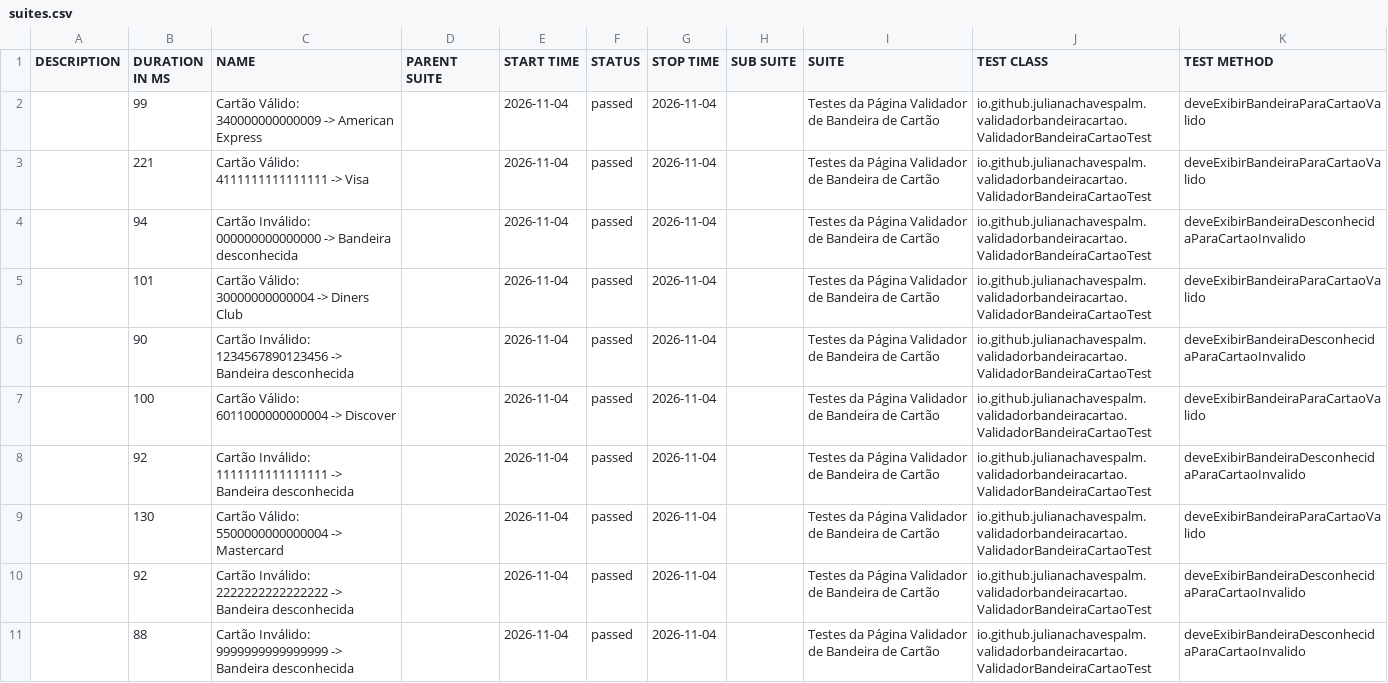
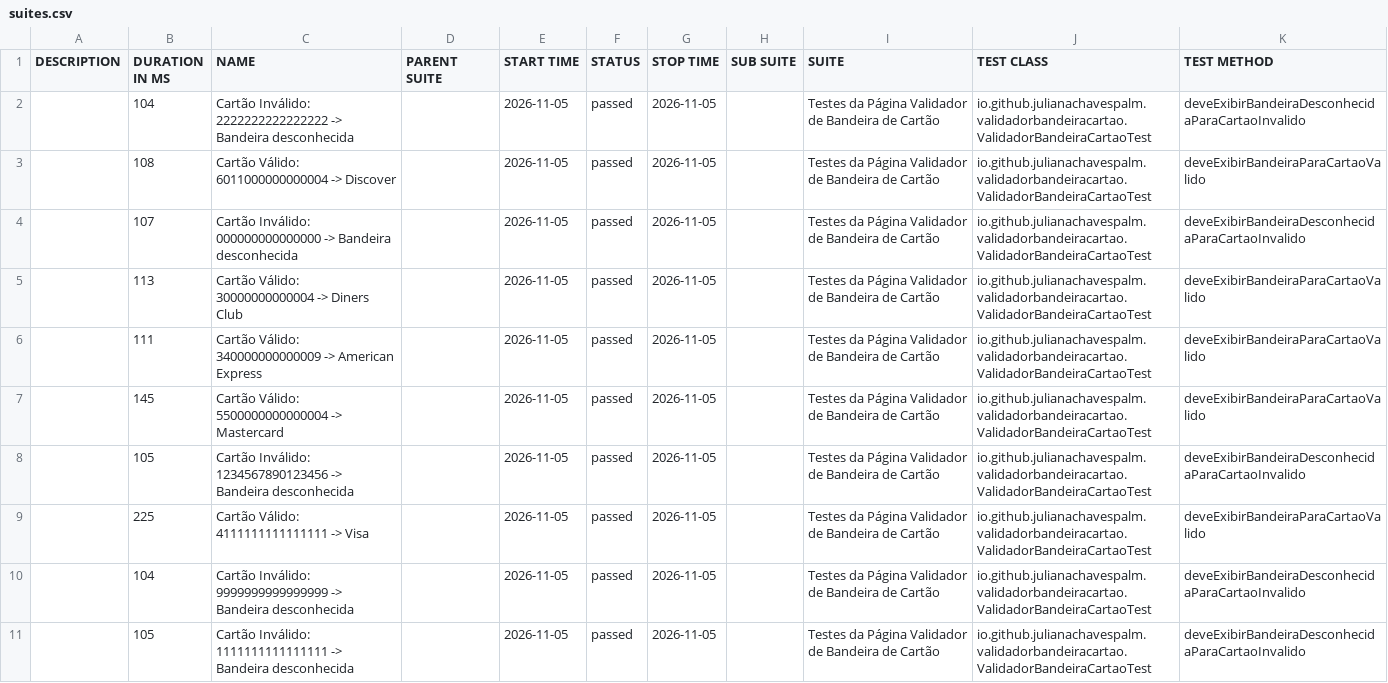
Before and after one commit to julianachavespalm/validadorbandeiracartao, a CSV file: data/suites.csv, drawn as a sheet.

```diff
--- a/data/suites.csv
+++ b/data/suites.csv
@@ -1,11 +1,11 @@
 "DESCRIPTION","DURATION IN MS","NAME","PARENT SUITE","START TIME","STATUS","STOP TIME","SUB SUITE","SUITE","TEST CLASS","TEST METHOD"
-"","99","Cartão Válido: 340000000000009 -> American Express","","2026-11-04","passed","2026-11-04","","Testes da Página Validador de Bandeira de Cartão","io.github.julianachavespalm.validadorbandeiracartao.ValidadorBandeiraCartaoTest","deveExibirBandeiraParaCartaoValido"
-"","221","Cartão Válido: 4111111111111111 -> Visa","","2026-11-04","passed","2026-11-04","","Testes da Página Validador de Bandeira de Cartão","io.github.julianachavespalm.validadorbandeiracartao.ValidadorBandeiraCartaoTest","deveExibirBandeiraParaCartaoValido"
-"","94","Cartão Inválido: 000000000000000 -> Bandeira desconhecida","","2026-11-04","passed","2026-11-04","","Testes da Página Validador de Bandeira de Cartão","io.github.julianachavespalm.validadorbandeiracartao.ValidadorBandeiraCartaoTest","deveExibirBandeiraDesconhecidaParaCartaoInvalido"
-"","101","Cartão Válido: 30000000000004 -> Diners Club","","2026-11-04","passed","2026-11-04","","Testes da Página Validador de Bandeira de Cartão","io.github.julianachavespalm.validadorbandeiracartao.ValidadorBandeiraCartaoTest","deveExibirBandeiraParaCartaoValido"
-"","90","Cartão Inválido: 1234567890123456 -> Bandeira desconhecida","","2026-11-04","passed","2026-11-04","","Testes da Página Validador de Bandeira de Cartão","io.github.julianachavespalm.validadorbandeiracartao.ValidadorBandeiraCartaoTest","deveExibirBandeiraDesconhecidaParaCartaoInvalido"
-"","100","Cartão Válido: 6011000000000004 -> Discover","","2026-11-04","passed","2026-11-04","","Testes da Página Validador de Bandeira de Cartão","io.github.julianachavespalm.validadorbandeiracartao.ValidadorBandeiraCartaoTest","deveExibirBandeiraParaCartaoValido"
-"","92","Cartão Inválido: 1111111111111111 -> Bandeira desconhecida","","2026-11-04","passed","2026-11-04","","Testes da Página Validador de Bandeira de Cartão","io.github.julianachavespalm.validadorbandeiracartao.ValidadorBandeiraCartaoTest","deveExibirBandeiraDesconhecidaParaCartaoInvalido"
-"","130","Cartão Válido: 5500000000000004 -> Mastercard","","2026-11-04","passed","2026-11-04","","Testes da Página Validador de Bandeira de Cartão","io.github.julianachavespalm.validadorbandeiracartao.ValidadorBandeiraCartaoTest","deveExibirBandeiraParaCartaoValido"
-"","92","Cartão Inválido: 2222222222222222 -> Bandeira desconhecida","","2026-11-04","passed","2026-11-04","","Testes da Página Validador de Bandeira de Cartão","io.github.julianachavespalm.validadorbandeiracartao.ValidadorBandeiraCartaoTest","deveExibirBandeiraDesconhecidaParaCartaoInvalido"
-"","88","Cartão Inválido: 9999999999999999 -> Bandeira desconhecida","","2026-11-04","passed","2026-11-04","","Testes da Página Validador de Bandeira de Cartão","io.github.julianachavespalm.validadorbandeiracartao.ValidadorBandeiraCartaoTest","deveExibirBandeiraDesconhecidaParaCartaoInvalido"
+"","104","Cartão Inválido: 2222222222222222 -> Bandeira desconhecida","","2026-11-05","passed","2026-11-05","","Testes da Página Validador de Bandeira de Cartão","io.github.julianachavespalm.validadorbandeiracartao.ValidadorBandeiraCartaoTest","deveExibirBandeiraDesconhecidaParaCartaoInvalido"
+"","108","Cartão Válido: 6011000000000004 -> Discover","","2026-11-05","passed","2026-11-05","","Testes da Página Validador de Bandeira de Cartão","io.github.julianachavespalm.validadorbandeiracartao.ValidadorBandeiraCartaoTest","deveExibirBandeiraParaCartaoValido"
+"","107","Cartão Inválido: 000000000000000 -> Bandeira desconhecida","","2026-11-05","passed","2026-11-05","","Testes da Página Validador de Bandeira de Cartão","io.github.julianachavespalm.validadorbandeiracartao.ValidadorBandeiraCartaoTest","deveExibirBandeiraDesconhecidaParaCartaoInvalido"
+"","113","Cartão Válido: 30000000000004 -> Diners Club","","2026-11-05","passed","2026-11-05","","Testes da Página Validador de Bandeira de Cartão","io.github.julianachavespalm.validadorbandeiracartao.ValidadorBandeiraCartaoTest","deveExibirBandeiraParaCartaoValido"
+"","111","Cartão Válido: 340000000000009 -> American Express","","2026-11-05","passed","2026-11-05","","Testes da Página Validador de Bandeira de Cartão","io.github.julianachavespalm.validadorbandeiracartao.ValidadorBandeiraCartaoTest","deveExibirBandeiraParaCartaoValido"
+"","145","Cartão Válido: 5500000000000004 -> Mastercard","","2026-11-05","passed","2026-11-05","","Testes da Página Validador de Bandeira de Cartão","io.github.julianachavespalm.validadorbandeiracartao.ValidadorBandeiraCartaoTest","deveExibirBandeiraParaCartaoValido"
+"","105","Cartão Inválido: 1234567890123456 -> Bandeira desconhecida","","2026-11-05","passed","2026-11-05","","Testes da Página Validador de Bandeira de Cartão","io.github.julianachavespalm.validadorbandeiracartao.ValidadorBandeiraCartaoTest","deveExibirBandeiraDesconhecidaParaCartaoInvalido"
+"","225","Cartão Válido: 4111111111111111 -> Visa","","2026-11-05","passed","2026-11-05","","Testes da Página Validador de Bandeira de Cartão","io.github.julianachavespalm.validadorbandeiracartao.ValidadorBandeiraCartaoTest","deveExibirBandeiraParaCartaoValido"
+"","104","Cartão Inválido: 9999999999999999 -> Bandeira desconhecida","","2026-11-05","passed","2026-11-05","","Testes da Página Validador de Bandeira de Cartão","io.github.julianachavespalm.validadorbandeiracartao.ValidadorBandeiraCartaoTest","deveExibirBandeiraDesconhecidaParaCartaoInvalido"
+"","105","Cartão Inválido: 1111111111111111 -> Bandeira desconhecida","","2026-11-05","passed","2026-11-05","","Testes da Página Validador de Bandeira de Cartão","io.github.julianachavespalm.validadorbandeiracartao.ValidadorBandeiraCartaoTest","deveExibirBandeiraDesconhecidaParaCartaoInvalido"
```
Also changed, not shown: 42 other files.
